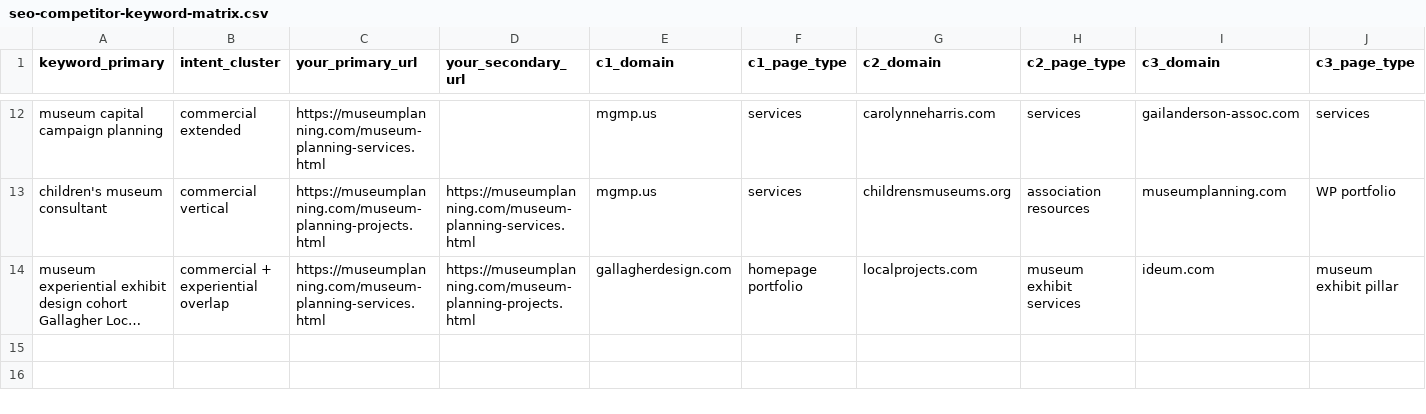
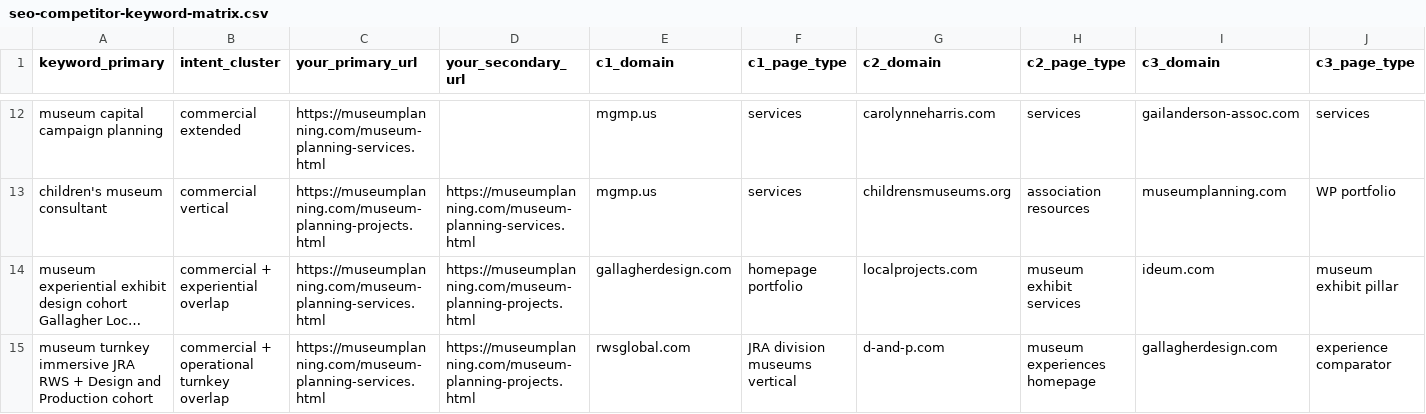
Before and after one commit to Museum-Planning-LLC/website-2.0, a CSV file: docs/seo-competitor-keyword-matrix.csv, drawn as a sheet; only a part is shown, gaps mark what is left out; long unchanged cells end in …; rows hold the shown columns only; the diff names each change by its address in the sheet, - before the commit and + after, or states it on an @@ line.

```diff
--- a/docs/seo-competitor-keyword-matrix.csv
+++ b/docs/seo-competitor-keyword-matrix.csv
+row 15: museum turnkey immersive JRA RWS + Design and Production cohort | commercial + operational turnkey overlap | https://museumplanning.com/museum-planning-services.html | https://museumplanning.com/museum-planning-projects.html | rwsglobal.com | JRA division museums vertical | d-and-p.com | museum experiences homepage | gallagherdesign.com | experience comparator
```
Also changed, not shown: 1 other file.
